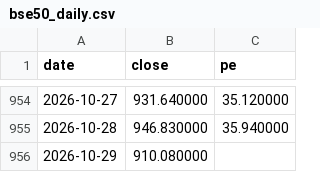
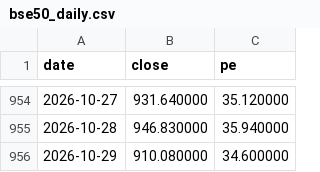
Before and after one commit to tang1273880952-dotcom/bond-timing, a CSV file: data/bse50_daily.csv, drawn as a sheet; only a part is shown, gaps mark what is left out.

```diff
--- a/data/bse50_daily.csv
+++ b/data/bse50_daily.csv
@@ -955,2 +955,2 @@ date,close,pe
 2026-10-28,946.830000,35.940000
-2026-10-29,910.080000,
+2026-10-29,910.080000,34.600000
```
Also changed, not shown: 2 other files.
